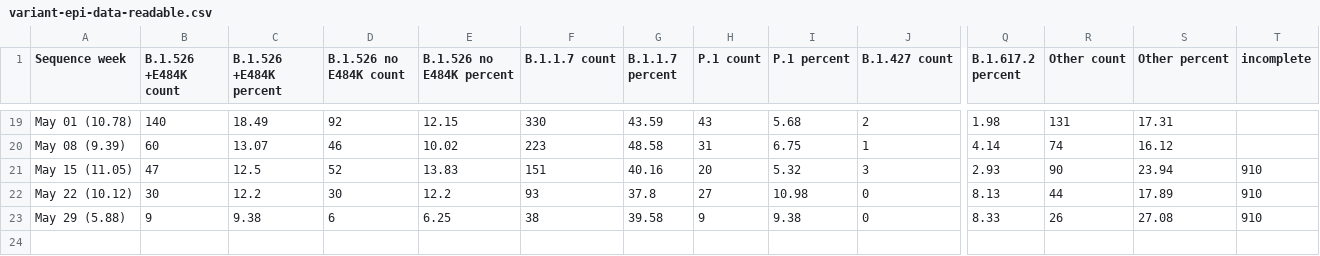
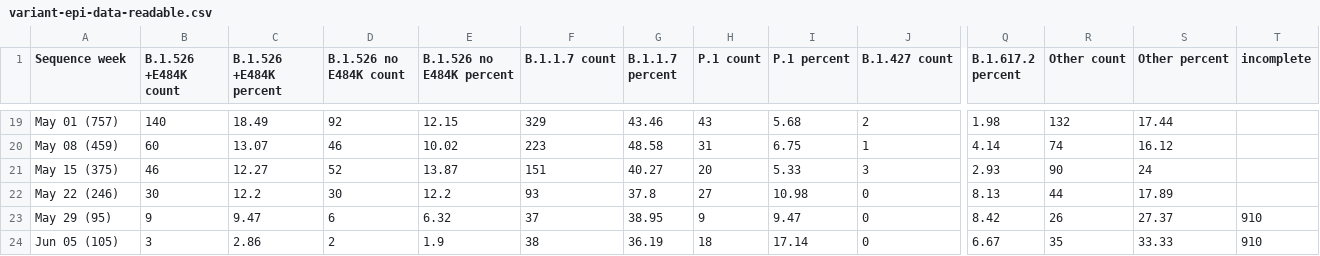
Before and after one commit to BWMosher/coronavirus-data, a CSV file: variants/variant-epi-data-readable.csv, drawn as a sheet; only a part is shown, gaps mark what is left out; rows hold the shown columns only; the diff covers the shown part only; the diff names each change by its address in the sheet, - before the commit and + after, or states it on an @@ line.

Commit message:
Updating the epi data and showing number of tests instead of percent sequenced

```diff
--- a/variants/variant-epi-data-readable.csv
+++ b/variants/variant-epi-data-readable.csv
-A19 (Sequence week): May 01 (10.78)
+A19 (Sequence week): May 01 (757)
-F19 (B.1.1.7 count): 330
+F19 (B.1.1.7 count): 329
-G19 (B.1.1.7 percent): 43.59
+G19 (B.1.1.7 percent): 43.46
-R19 (Other count): 131
+R19 (Other count): 132
-S19 (Other percent): 17.31
+S19 (Other percent): 17.44
-A20 (Sequence week): May 08 (9.39)
+A20 (Sequence week): May 08 (459)
-A21 (Sequence week): May 15 (11.05)
+A21 (Sequence week): May 15 (375)
-B21 (B.1.526 +E484K count): 47
+B21 (B.1.526 +E484K count): 46
-C21 (B.1.526 +E484K percent): 12.5
+C21 (B.1.526 +E484K percent): 12.27
-E21 (B.1.526 no E484K percent): 13.83
+E21 (B.1.526 no E484K percent): 13.87
-G21 (B.1.1.7 percent): 40.16
+G21 (B.1.1.7 percent): 40.27
-I21 (P.1 percent): 5.32
+I21 (P.1 percent): 5.33
-S21 (Other percent): 23.94
+S21 (Other percent): 24
-T21:T22 (incomplete): 910
+T21:T22 (incomplete): (empty)
-A22 (Sequence week): May 22 (10.12)
+A22 (Sequence week): May 22 (246)
-A23 (Sequence week): May 29 (5.88)
+A23 (Sequence week): May 29 (95)
-C23 (B.1.526 +E484K percent): 9.38
+C23 (B.1.526 +E484K percent): 9.47
-E23 (B.1.526 no E484K percent): 6.25
+E23 (B.1.526 no E484K percent): 6.32
-F23 (B.1.1.7 count): 38
+F23 (B.1.1.7 count): 37
-G23 (B.1.1.7 percent): 39.58
+G23 (B.1.1.7 percent): 38.95
-I23 (P.1 percent): 9.38
+I23 (P.1 percent): 9.47
-Q23 (B.1.617.2 percent): 8.33
+Q23 (B.1.617.2 percent): 8.42
-S23 (Other percent): 27.08
+S23 (Other percent): 27.37
+row 24: Jun 05 (105) | 3 | 2.86 | 2 | 1.9 | 38 | 36.19 | 18 | 17.14 | 0 | 6.67 | 35 | 33.33 | 910
```
Also changed, not shown: 61 edited cells elsewhere in this file.
